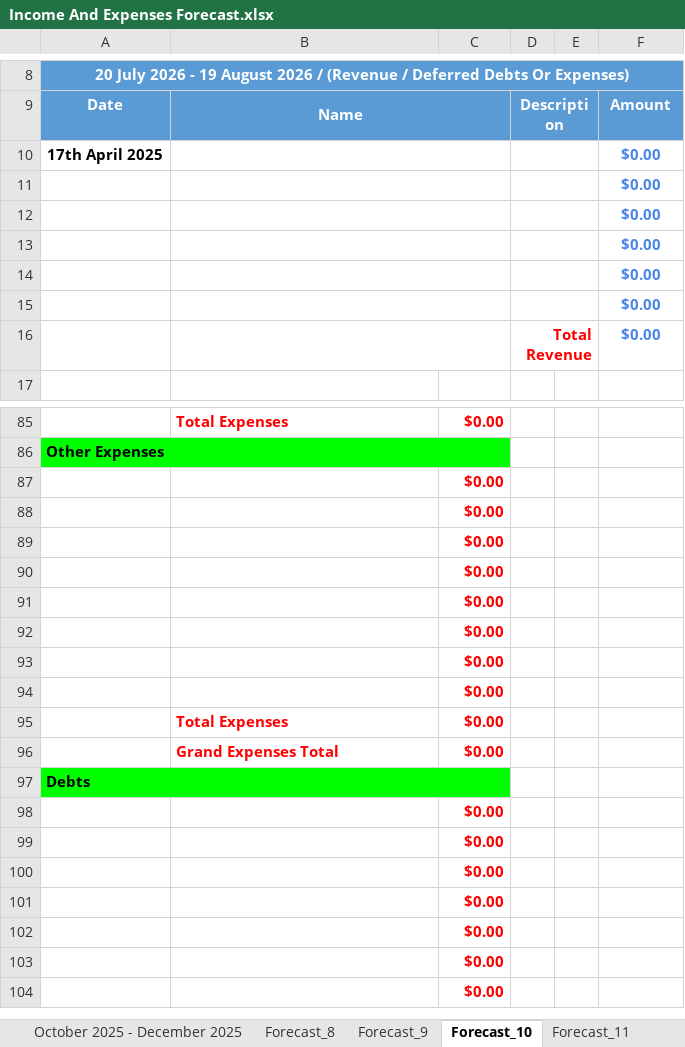
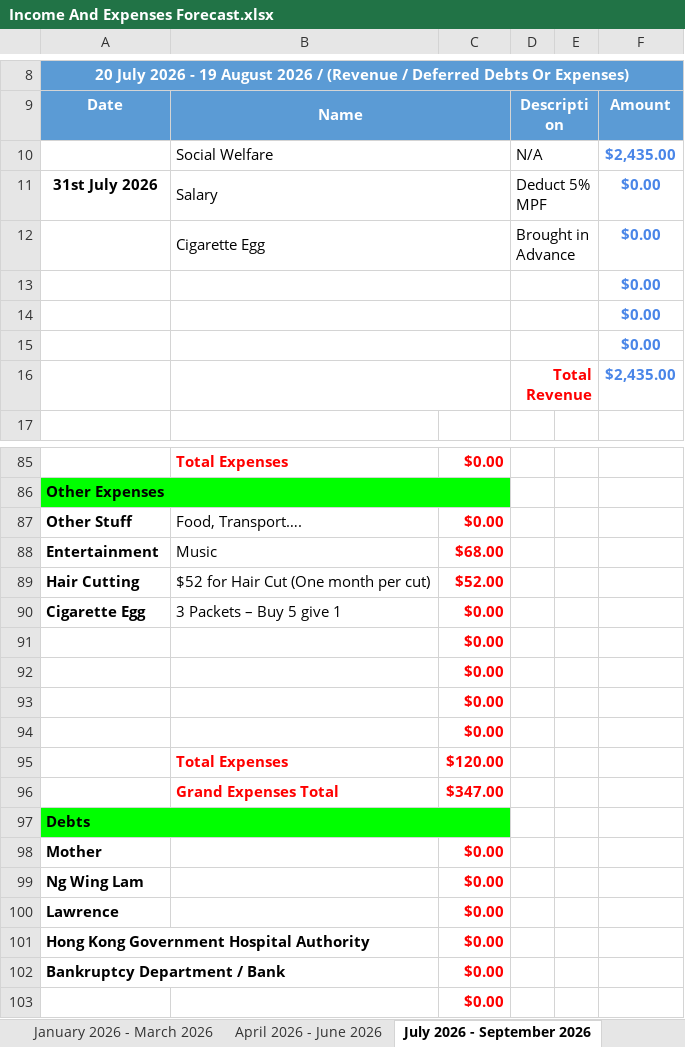
Before and after one commit to tangsinglun/Income-And-Expenditure-Forecast, an Excel workbook: Income And Expenses Forecast.xlsx, sheet July 2026 - September 2026, drawn as a sheet; only a part is shown, gaps mark what is left out; the shorter side is filled out with more unchanged rows; values as stored, in another font and other column widths than the file's, no borders; conditional formats not drawn; removed rows and columns are numbered as before the commit, all else as after; the diff covers the shown part only; the diff names each change by its address in the sheet, - before the commit and + after, or states it on an @@ line.

```diff
--- a/Income And Expenses Forecast.xlsx (sheet July 2026 - September 2026)
+++ b/Income And Expenses Forecast.xlsx (sheet July 2026 - September 2026)
-sheet tab: Forecast_8
+sheet tab: January 2026 - March 2026
-sheet tab: Forecast_9
+sheet tab: April 2026 - June 2026
-sheet tab: Forecast_10
+sheet tab: July 2026 - September 2026
-row 10: 17th April 2025 |  |  |  |  | $0.00
+row 10:  | Social Welfare |  | N/A |  | $2,435.00
+row 11: 31st July 2026 | Salary |  | Deduct 5% MPF |  | $0.00
+row 12:  | Cigarette Egg |  | Brought in Advance |  | $0.00
-row 14:  |  |  |  |  | $0.00
-row 15:  |  |  |  |  | $0.00
-F16: $0.00
+F16: $2,435.00
+row 87: Other Stuff | Food, Transport…. | $0.00
+row 88: Entertainment | Music | $68.00
+row 89: Hair Cutting | $52 for Hair Cut (One month per cut) | $52.00
+row 90: Cigarette Egg | 3 Packets – Buy 5 give 1 | $0.00
-row 91:  |  | $0.00
-row 92:  |  | $0.00
-row 93:  |  | $0.00
-row 94:  |  | $0.00
-C95: $0.00
+C95: $120.00
-C96: $0.00
+C96: $347.00
-A98: (empty)
+A98: Mother
-A99: (empty)
+A99: Ng Wing Lam
-A100: (empty)
+A100: Lawrence
-A101: (empty)
+A101: Hong Kong Government Hospital Authority
-A102: (empty)
+A102: Bankruptcy Department / Bank
```
Also changed, not shown: 17 added rows, 17 removed rows and 21 edited cells elsewhere in this sheet, sheet April 2026 - June 2026, sheet April 2027 - June 2027, sheet October 2026 - December 2026, sheet January 2027 - March 2027, sheet January 2026 - March 2026, sheet July 2024 - September 2024, 10 more sheets, other sheet tabs, formulas that keep their value.
